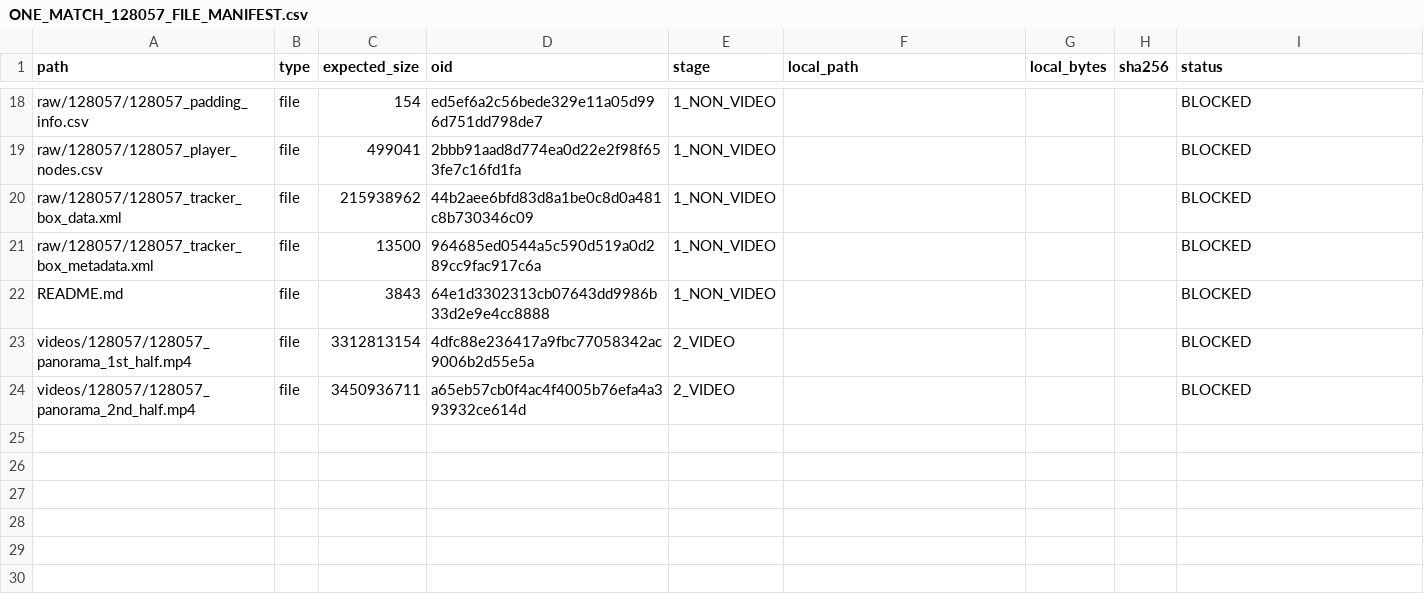
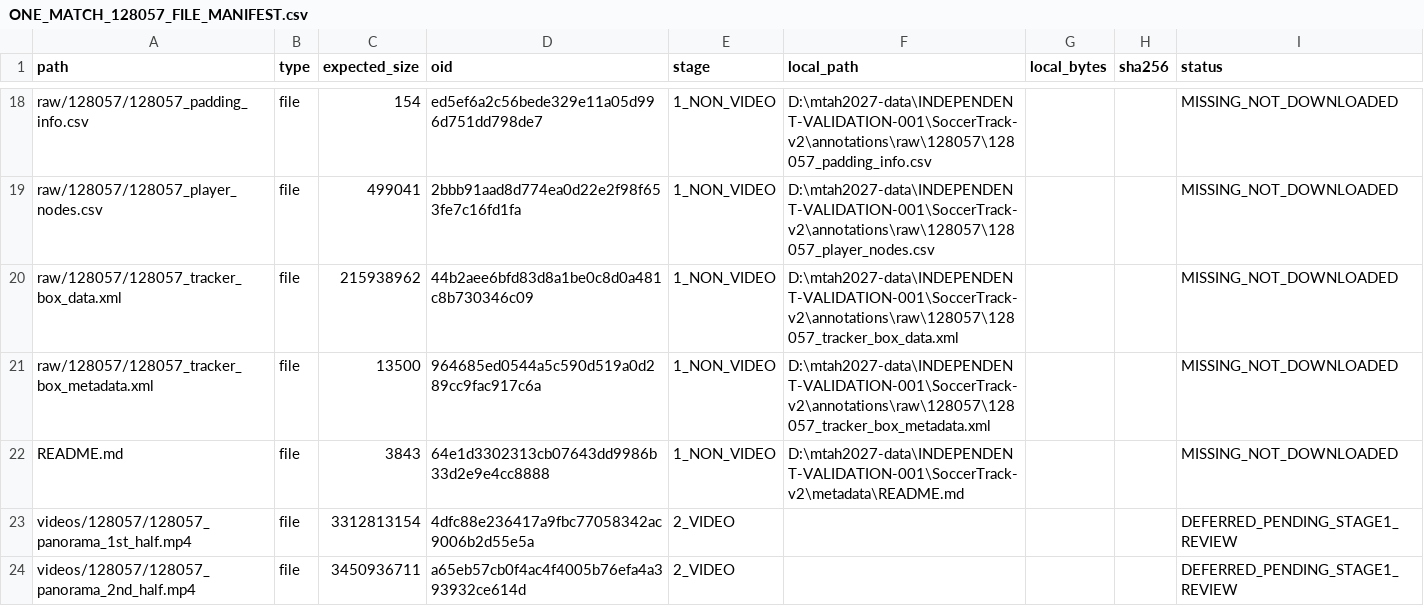
Before and after one commit to Pitch-Intelligence-Lab/more-than-a-hack-Barcelona, a CSV file: docs/data-acquisition/MTAH-IND-DATA-001-SMOKE/ONE_MATCH_128057_FILE_MANIFEST.csv, drawn as a sheet; only a part is shown, gaps mark what is left out; the diff covers the shown part only.

Commit message:
data: finalize stage1 failed audit evidence

```diff
--- a/docs/data-acquisition/MTAH-IND-DATA-001-SMOKE/ONE_MATCH_128057_FILE_MANIFEST.csv
+++ b/docs/data-acquisition/MTAH-IND-DATA-001-SMOKE/ONE_MATCH_128057_FILE_MANIFEST.csv
@@ -18,7 +18,7 @@ path,type,expected_size,oid,stage,local_path,local_bytes,sha256,status
-"raw/128057/128057_padding_info.csv","file","154","ed5ef6a2c56bede329e11a05d996d751dd798de7","1_NON_VIDEO","","","","BLOCKED"
-"raw/128057/128057_player_nodes.csv","file","499041","2bbb91aad8d774ea0d22e2f98f653fe7c16fd1fa","1_NON_VIDEO","","","","BLOCKED"
-"raw/128057/128057_tracker_box_data.xml","file","215938962","44b2aee6bfd83d8a1be0c8d0a481c8b730346c09","1_NON_VIDEO","","","","BLOCKED"
-"raw/128057/128057_tracker_box_metadata.xml","file","13500","964685ed0544a5c590d519a0d289cc9fac917c6a","1_NON_VIDEO","","","","BLOCKED"
-"README.md","file","3843","64e1d3302313cb07643dd9986b33d2e9e4cc8888","1_NON_VIDEO","","","","BLOCKED"
-"videos/128057/128057_panorama_1st_half.mp4","file","3312813154","4dfc88e236417a9fbc77058342ac9006b2d55e5a","2_VIDEO","","","","BLOCKED"
-"videos/128057/128057_panorama_2nd_half.mp4","file","3450936711","a65eb57cb0f4ac4f4005b76efa4a393932ce614d","2_VIDEO","","","","BLOCKED"
+raw/128057/128057_padding_info.csv,file,154,ed5ef6a2c56bede329e11a05d996d751dd798de7,1_NON_VIDEO,D:\mtah2027-data\INDEPENDENT-VALIDATION-001\SoccerTrack-v2\annotations\raw\128057\128057_padding_info.csv,,,MISSING_NOT_DOWNLOADED
+raw/128057/128057_player_nodes.csv,file,499041,2bbb91aad8d774ea0d22e2f98f653fe7c16fd1fa,1_NON_VIDEO,D:\mtah2027-data\INDEPENDENT-VALIDATION-001\SoccerTrack-v2\annotations\raw\128057\128057_player_nodes.csv,,,MISSING_NOT_DOWNLOADED
+raw/128057/128057_tracker_box_data.xml,file,215938962,44b2aee6bfd83d8a1be0c8d0a481c8b730346c09,1_NON_VIDEO,D:\mtah2027-data\INDEPENDENT-VALIDATION-001\SoccerTrack-v2\annotations\raw\128057\128057_tracker_box_data.xml,,,MISSING_NOT_DOWNLOADED
+raw/128057/128057_tracker_box_metadata.xml,file,13500,964685ed0544a5c590d519a0d289cc9fac917c6a,1_NON_VIDEO,D:\mtah2027-data\INDEPENDENT-VALIDATION-001\SoccerTrack-v2\annotations\raw\128057\128057_tracker_box_metadata.xml,,,MISSING_NOT_DOWNLOADED
+README.md,file,3843,64e1d3302313cb07643dd9986b33d2e9e4cc8888,1_NON_VIDEO,D:\mtah2027-data\INDEPENDENT-VALIDATION-001\SoccerTrack-v2\metadata\README.md,,,MISSING_NOT_DOWNLOADED
+videos/128057/128057_panorama_1st_half.mp4,file,3312813154,4dfc88e236417a9fbc77058342ac9006b2d55e5a,2_VIDEO,,,,DEFERRED_PENDING_STAGE1_REVIEW
+videos/128057/128057_panorama_2nd_half.mp4,file,3450936711,a65eb57cb0f4ac4f4005b76efa4a393932ce614d,2_VIDEO,,,,DEFERRED_PENDING_STAGE1_REVIEW
```
Also changed, not shown: 43 edited cells elsewhere in this file, docs/data-acquisition/MTAH-IND-DATA-001-SMOKE/ONE_MATCH_128057_FIELD_INVENTORY.csv, docs/data-acquisition/MTAH-IND-DATA-001-SMOKE/ONE_MATCH_128057_TIMING_AND_ALIGNMENT.csv, 12 other files.
